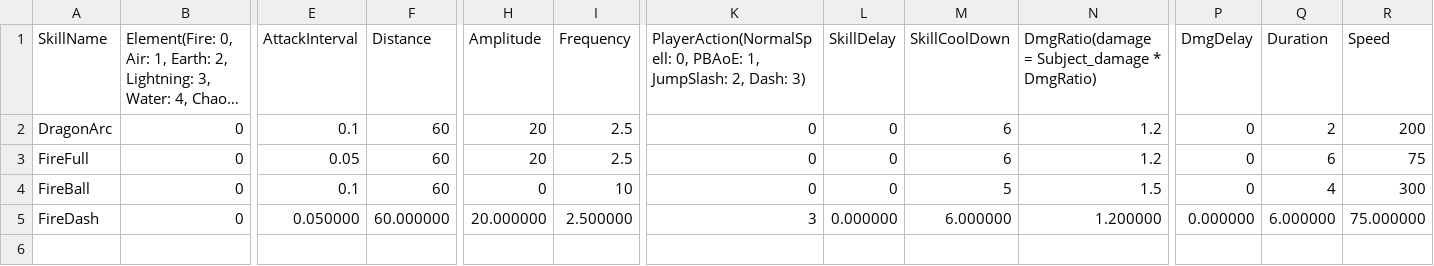
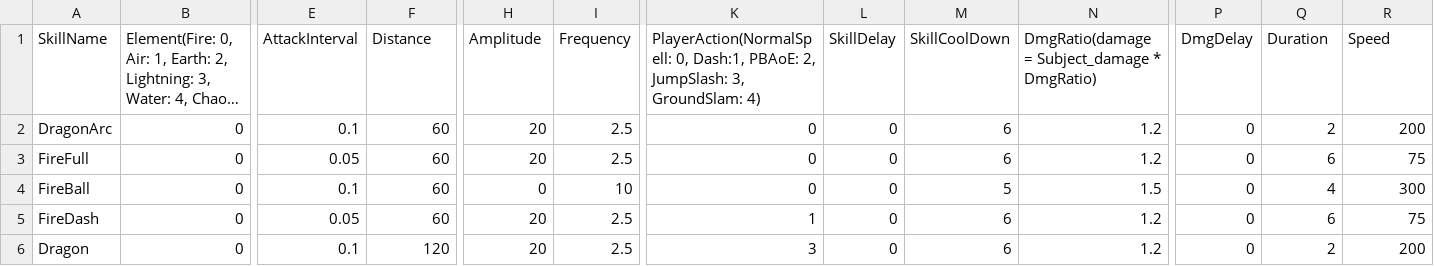
Before and after one commit to MinWooPark98/SFML_TeamProject, a CSV file: WizardOfLegend/WizardOfLegend-bin/tables/skilltable.csv, drawn as a sheet; only a part is shown, gaps mark what is left out; long unchanged cells end in …; rows hold the shown columns only; the diff names each change by its address in the sheet, - before the commit and + after, or states it on an @@ line.

```diff
--- a/WizardOfLegend/WizardOfLegend-bin/tables/skilltable.csv
+++ b/WizardOfLegend/WizardOfLegend-bin/tables/skilltable.csv
-K1: PlayerAction(NormalSpell: 0, PBAoE: 1, JumpSlash: 2, Dash: 3)
+K1: PlayerAction(NormalSpell: 0, Dash:1, PBAoE: 2, JumpSlash: 3, GroundSlam: 4)
-E5 (AttackInterval): 0.050000
+E5 (AttackInterval): 0.05
-F5 (Distance): 60.000000
+F5 (Distance): 60
-H5 (Amplitude): 20.000000
+H5 (Amplitude): 20
-I5 (Frequency): 2.500000
+I5 (Frequency): 2.5
-K5: 3
+K5: 1
-L5 (SkillDelay): 0.000000
+L5 (SkillDelay): 0
-M5 (SkillCoolDown): 6.000000
+M5 (SkillCoolDown): 6
-N5: 1.200000
+N5: 1.2
-P5 (DmgDelay): 0.000000
+P5 (DmgDelay): 0
-Q5 (Duration): 6.000000
+Q5 (Duration): 6
-R5 (Speed): 75.000000
+R5 (Speed): 75
+row 6: Dragon | 0 | 0.1 | 120 | 20 | 2.5 | 3 | 0 | 6 | 1.2 | 0 | 2 | 200
```
Also changed, not shown: WizardOfLegend/WizardOfLegend-bin/Resources.csv, 20 other files.
